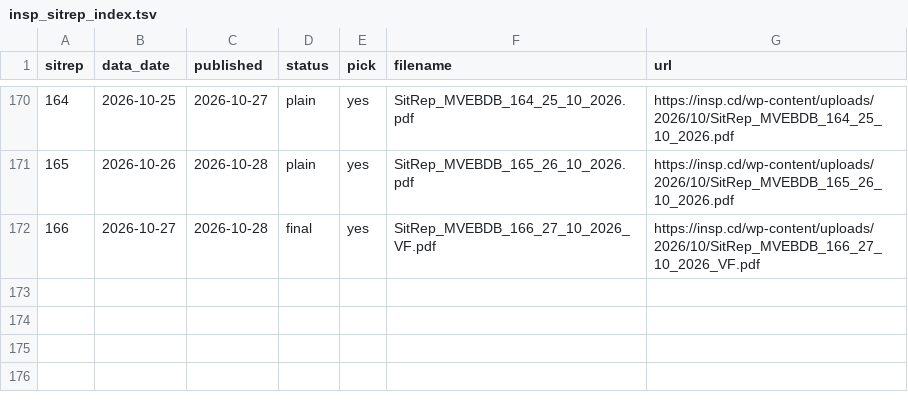
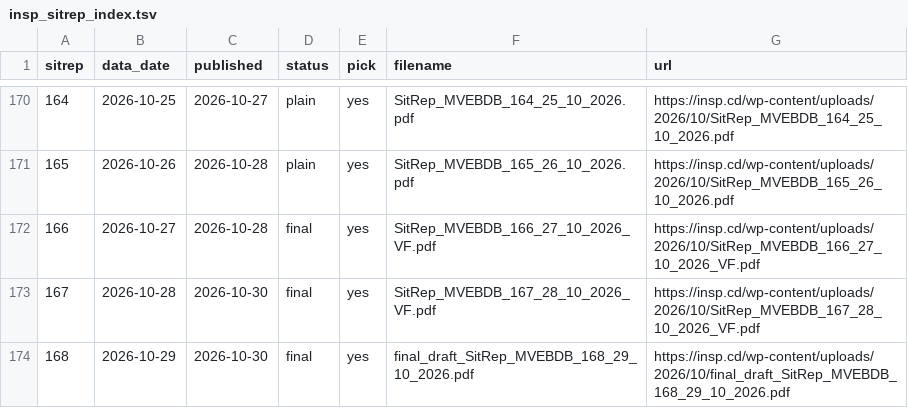
Before and after one commit to vsbuffalo/ebola-bdbv-data, a TSV file: data/raw/insp_sitrep_index.tsv, drawn as a sheet; only a part is shown, gaps mark what is left out; the diff names each change by its address in the sheet, - before the commit and + after, or states it on an @@ line.

```diff
--- a/data/raw/insp_sitrep_index.tsv
+++ b/data/raw/insp_sitrep_index.tsv
+row 173: 167 | 2026-10-28 | 2026-10-30 | final | yes | SitRep_MVEBDB_167_28_10_2026_VF.pdf | https://insp.cd/wp-content/uploads/2026/10/SitRep_MVEBDB_167_28_10_2026_VF.pdf
+row 174: 168 | 2026-10-29 | 2026-10-30 | final | yes | final_draft_SitRep_MVEBDB_168_29_10_2026.pdf | https://insp.cd/wp-content/uploads/2026/10/final_draft_SitRep_MVEBDB_168_29_10_2026.pdf
```
Also changed, not shown: data/raw/PROVENANCE.tsv, data/raw/sitrep_pdfs.manifest.tsv, 17 other files.
